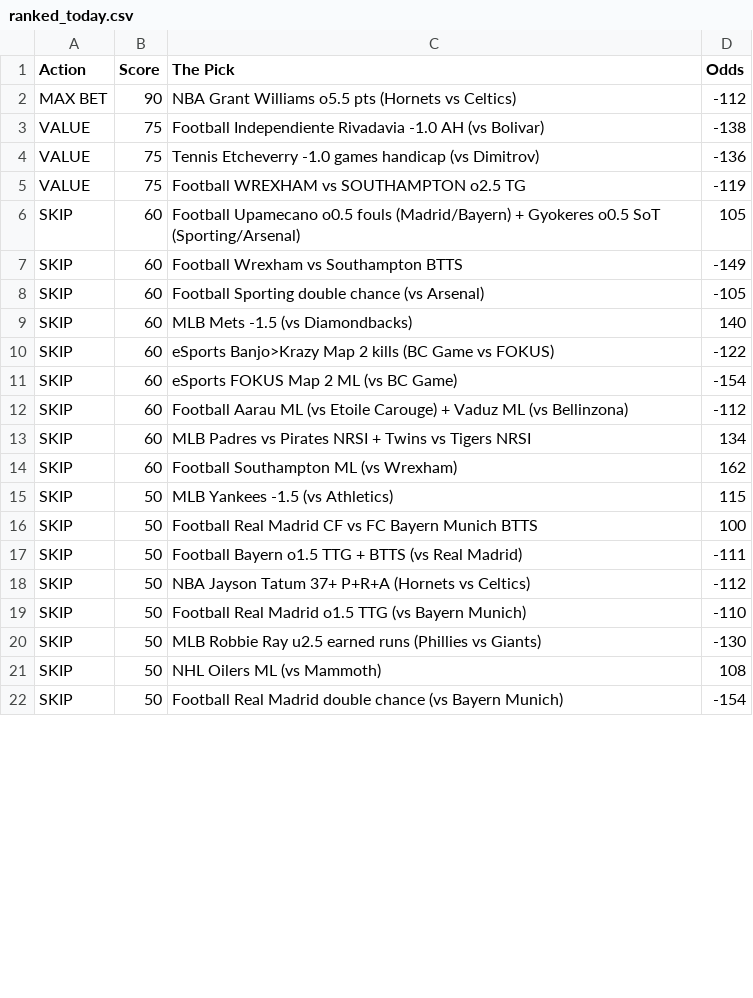
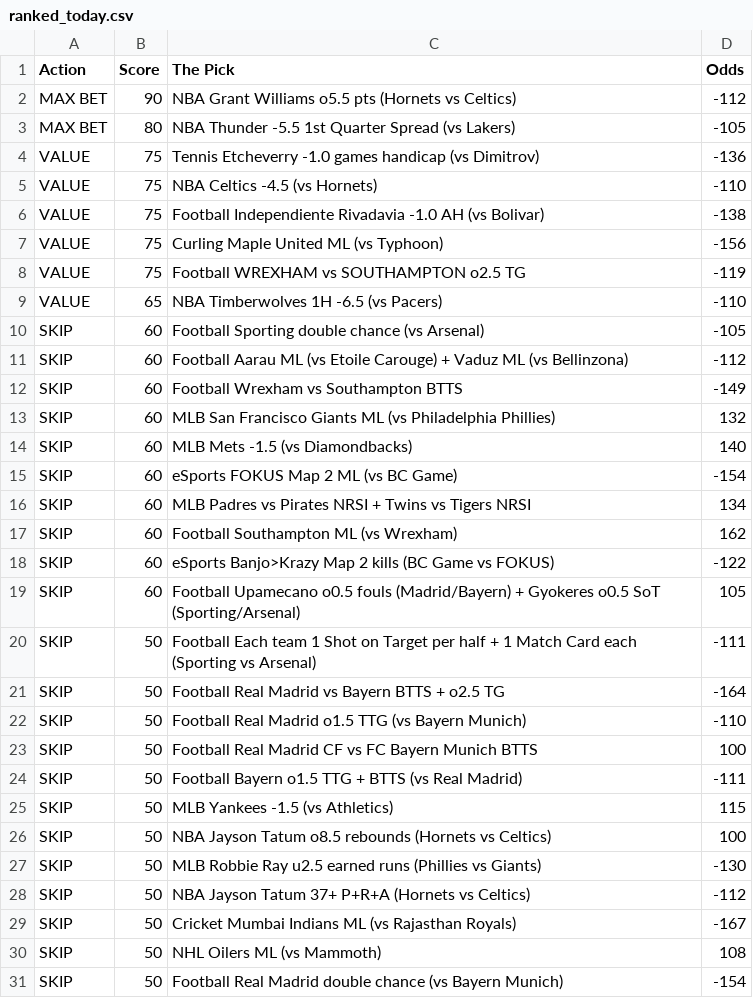
Before and after one commit to CameronBroussard6/Sports_Picks_Ranked, a CSV file: ranked_today.csv, drawn as a sheet; only a part is shown; the diff covers the shown part only.

```diff
--- a/ranked_today.csv
+++ b/ranked_today.csv
@@ -2,20 +2,29 @@ Action,Score,The Pick,Odds
 MAX BET,90,NBA Grant Williams o5.5 pts (Hornets vs Celtics),-112
+MAX BET,80,NBA Thunder -5.5 1st Quarter Spread (vs Lakers),-105
+VALUE,75,Tennis Etcheverry -1.0 games handicap (vs Dimitrov),-136
+VALUE,75,NBA Celtics -4.5 (vs Hornets),-110
 VALUE,75,Football Independiente Rivadavia -1.0 AH (vs Bolivar),-138
-VALUE,75,Tennis Etcheverry -1.0 games handicap (vs Dimitrov),-136
+VALUE,75,Curling Maple United ML (vs Typhoon),-156
 VALUE,75,Football WREXHAM vs SOUTHAMPTON o2.5 TG,-119
-SKIP,60,Football Upamecano o0.5 fouls (Madrid/Bayern) + Gyokeres o0.5 SoT (Sporting/Arsenal),105
+VALUE,65,NBA Timberwolves 1H -6.5 (vs Pacers),-110
+SKIP,60,Football Sporting double chance (vs Arsenal),-105
+SKIP,60,Football Aarau ML (vs Etoile Carouge) + Vaduz ML (vs Bellinzona),-112
 SKIP,60,Football Wrexham vs Southampton BTTS,-149
-SKIP,60,Football Sporting double chance (vs Arsenal),-105
+SKIP,60,MLB San Francisco Giants ML (vs Philadelphia Phillies),132
 SKIP,60,MLB Mets -1.5 (vs Diamondbacks),140
-SKIP,60,eSports Banjo>Krazy Map 2 kills (BC Game vs FOKUS),-122
 SKIP,60,eSports FOKUS Map 2 ML (vs BC Game),-154
-SKIP,60,Football Aarau ML (vs Etoile Carouge) + Vaduz ML (vs Bellinzona),-112
 SKIP,60,MLB Padres vs Pirates NRSI + Twins vs Tigers NRSI,134
 SKIP,60,Football Southampton ML (vs Wrexham),162
-SKIP,50,MLB Yankees -1.5 (vs Athletics),115
+SKIP,60,eSports Banjo>Krazy Map 2 kills (BC Game vs FOKUS),-122
+SKIP,60,Football Upamecano o0.5 fouls (Madrid/Bayern) + Gyokeres o0.5 SoT (Sporting/Arsenal),105
+SKIP,50,Football Each team 1 Shot on Target per half + 1 Match Card each (Sporting vs Arsenal),-111
+SKIP,50,Football Real Madrid vs Bayern BTTS + o2.5 TG,-164
+SKIP,50,Football Real Madrid o1.5 TTG (vs Bayern Munich),-110
 SKIP,50,Football Real Madrid CF vs FC Bayern Munich BTTS,100
 SKIP,50,Football Bayern o1.5 TTG + BTTS (vs Real Madrid),-111
+SKIP,50,MLB Yankees -1.5 (vs Athletics),115
+SKIP,50,NBA Jayson Tatum o8.5 rebounds (Hornets vs Celtics),100
+SKIP,50,MLB Robbie Ray u2.5 earned runs (Phillies vs Giants),-130
 SKIP,50,NBA Jayson Tatum 37+ P+R+A (Hornets vs Celtics),-112
-SKIP,50,Football Real Madrid o1.5 TTG (vs Bayern Munich),-110
-SKIP,50,MLB Robbie Ray u2.5 earned runs (Phillies vs Giants),-130
+SKIP,50,Cricket Mumbai Indians ML (vs Rajasthan Royals),-167
 SKIP,50,NHL Oilers ML (vs Mammoth),108
```
Also changed, not shown: 2 added rows and 2 edited cells elsewhere in this file.
